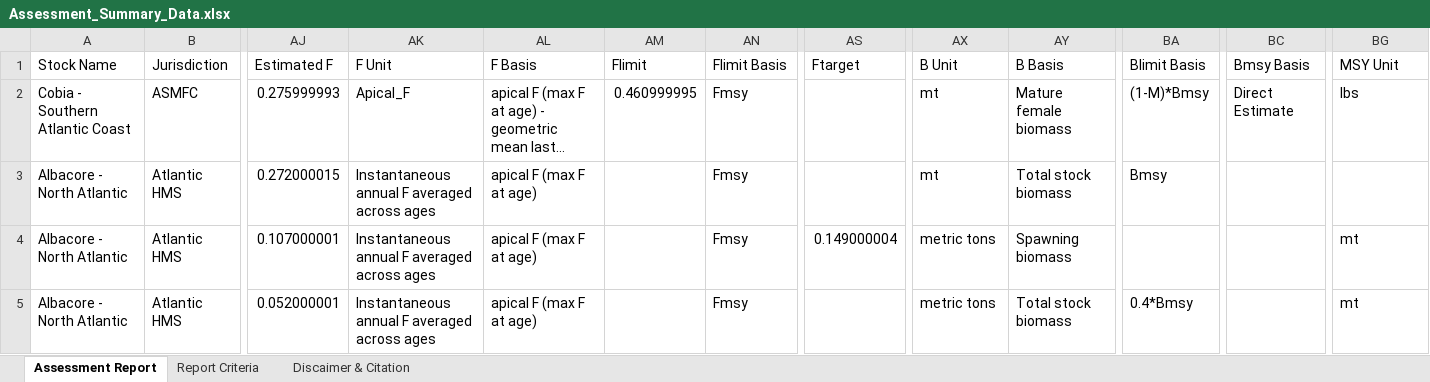
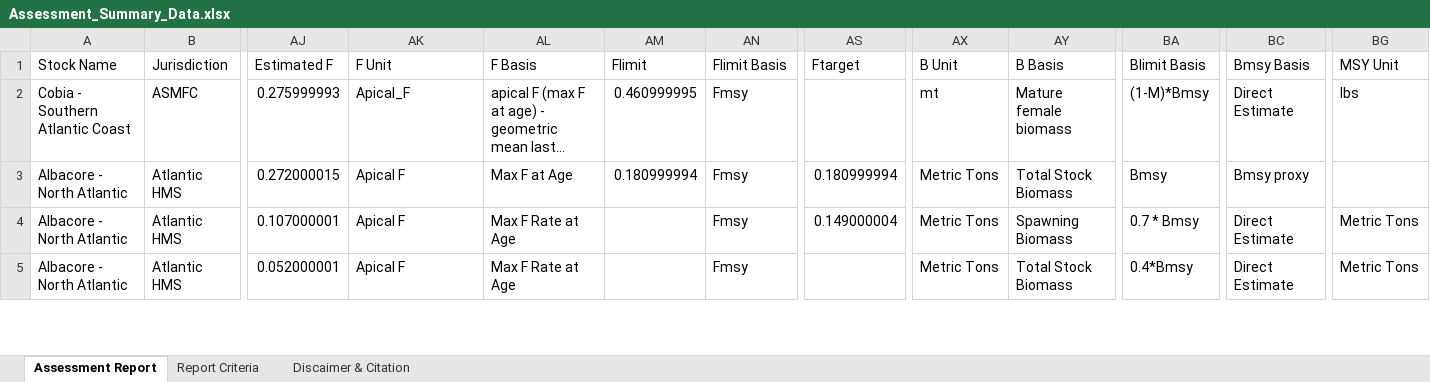
Before and after one commit to NOAA-EDAB/stocksmart, an Excel workbook: data-raw/Assessment_Summary_Data.xlsx, sheet Assessment Report, drawn as a sheet; only a part is shown, gaps mark what is left out; long unchanged cells end in …; values as stored, in another font and other column widths than the file's, no borders; charts and pictures not drawn; the diff covers the shown part only; the diff names each change by its address in the sheet, - before the commit and + after, or states it on an @@ line.

Commit message:
2021-05-28 data pull

```diff
--- a/data-raw/Assessment_Summary_Data.xlsx (sheet Assessment Report)
+++ b/data-raw/Assessment_Summary_Data.xlsx (sheet Assessment Report)
-AK3:AK5 (F Unit): Instantaneous annual F averaged across ages
+AK3:AK5 (F Unit): Apical F
-AL3 (F Basis): apical F (max F at age)
+AL3 (F Basis): Max F at Age
-AM3 (Flimit): (empty)
+AM3 (Flimit): 0.180999994
-AS3 (Ftarget): (empty)
+AS3 (Ftarget): 0.180999994
-AX3 (B Unit): mt
+AX3 (B Unit): Metric Tons
-AY3 (B Basis): Total stock biomass
+AY3 (B Basis): Total Stock Biomass
-BC3 (Bmsy Basis): (empty)
+BC3 (Bmsy Basis): Bmsy proxy
-AL4:AL5 (F Basis): apical F (max F at age)
+AL4:AL5 (F Basis): Max F Rate at Age
-AX4:AX5 (B Unit): metric tons
+AX4:AX5 (B Unit): Metric Tons
-AY4 (B Basis): Spawning biomass
+AY4 (B Basis): Spawning Biomass
-BA4 (Blimit Basis): (empty)
+BA4 (Blimit Basis): 0.7 * Bmsy
-BC4:BC5 (Bmsy Basis): (empty)
+BC4:BC5 (Bmsy Basis): Direct Estimate
-BG4:BG5 (MSY Unit): mt
+BG4:BG5 (MSY Unit): Metric Tons
-AY5 (B Basis): Total stock biomass
+AY5 (B Basis): Total Stock Biomass
```
Also changed, not shown: 5 added rows, 4 removed rows and 236 edited cells elsewhere in this sheet, sheet Discaimer & Citation, sheet Report Criteria, 3 other files.
